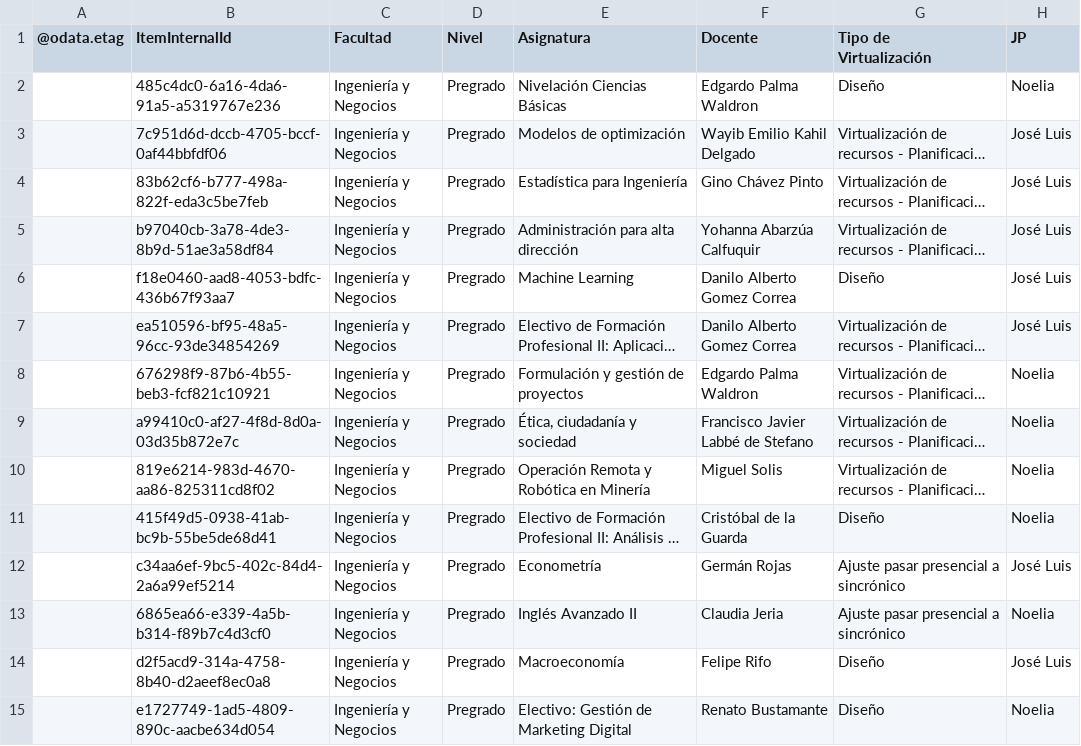
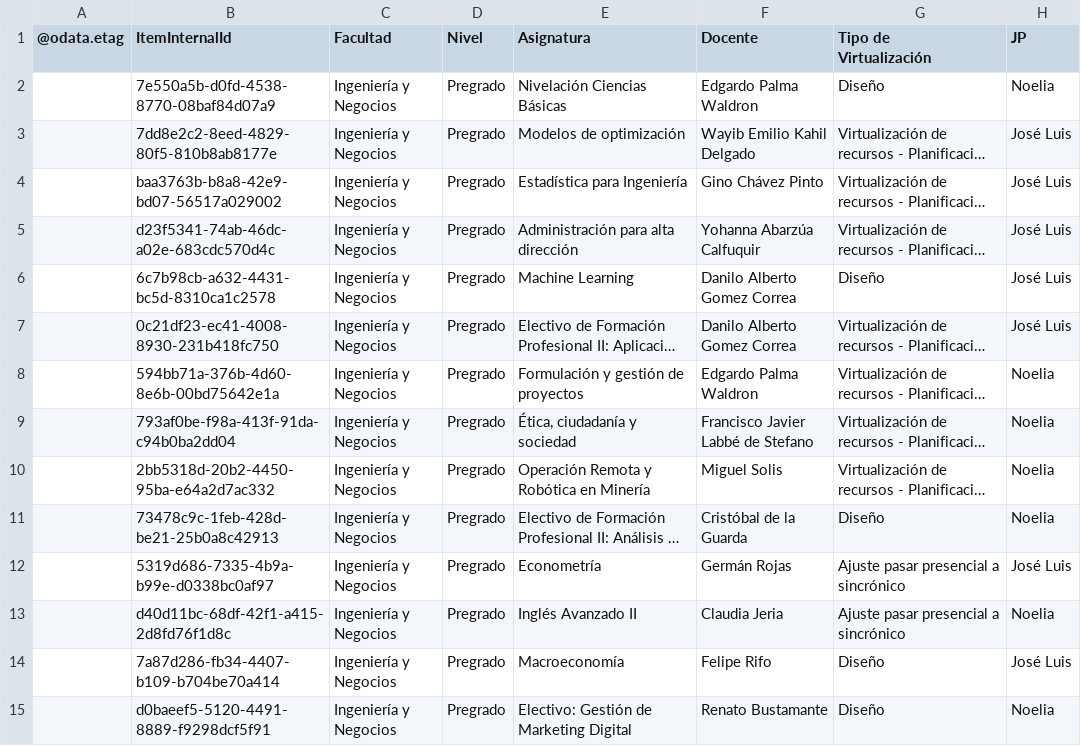
Before and after one commit to joseluissalazar81-spec/Seguimiento-proyecto-2026-2, a CSV file: data/seguimiento-2026-2.csv, drawn as a sheet; only a part is shown; long unchanged cells end in …; the diff covers the shown part only; the diff names each change by its address in the sheet, - before the commit and + after, or states it on an @@ line.

Commit message:
Actualizar CSV 2026-2

```diff
--- a/data/seguimiento-2026-2.csv
+++ b/data/seguimiento-2026-2.csv
-B2 (ItemInternalId): 485c4dc0-6a16-4da6-91a5-a5319767e236
+B2 (ItemInternalId): 7e550a5b-d0fd-4538-8770-08baf84d07a9
-B3 (ItemInternalId): 7c951d6d-dccb-4705-bccf-0af44bbfdf06
+B3 (ItemInternalId): 7dd8e2c2-8eed-4829-80f5-810b8ab8177e
-B4 (ItemInternalId): 83b62cf6-b777-498a-822f-eda3c5be7feb
+B4 (ItemInternalId): baa3763b-b8a8-42e9-bd07-56517a029002
-B5 (ItemInternalId): b97040cb-3a78-4de3-8b9d-51ae3a58df84
+B5 (ItemInternalId): d23f5341-74ab-46dc-a02e-683cdc570d4c
-B6 (ItemInternalId): f18e0460-aad8-4053-bdfc-436b67f93aa7
+B6 (ItemInternalId): 6c7b98cb-a632-4431-bc5d-8310ca1c2578
-B7 (ItemInternalId): ea510596-bf95-48a5-96cc-93de34854269
+B7 (ItemInternalId): 0c21df23-ec41-4008-8930-231b418fc750
-B8 (ItemInternalId): 676298f9-87b6-4b55-beb3-fcf821c10921
+B8 (ItemInternalId): 594bb71a-376b-4d60-8e6b-00bd75642e1a
-B9 (ItemInternalId): a99410c0-af27-4f8d-8d0a-03d35b872e7c
+B9 (ItemInternalId): 793af0be-f98a-413f-91da-c94b0ba2dd04
-B10 (ItemInternalId): 819e6214-983d-4670-aa86-825311cd8f02
+B10 (ItemInternalId): 2bb5318d-20b2-4450-95ba-e64a2d7ac332
-B11 (ItemInternalId): 415f49d5-0938-41ab-bc9b-55be5de68d41
+B11 (ItemInternalId): 73478c9c-1feb-428d-be21-25b0a8c42913
-B12 (ItemInternalId): c34aa6ef-9bc5-402c-84d4-2a6a99ef5214
+B12 (ItemInternalId): 5319d686-7335-4b9a-b99e-d0338bc0af97
-B13 (ItemInternalId): 6865ea66-e339-4a5b-b314-f89b7c4d3cf0
+B13 (ItemInternalId): d40d11bc-68df-42f1-a415-2d8fd76f1d8c
-B14 (ItemInternalId): d2f5acd9-314a-4758-8b40-d2aeef8ec0a8
+B14 (ItemInternalId): 7a87d286-fb34-4407-b109-b704be70a414
-B15 (ItemInternalId): e1727749-1ad5-4809-890c-aacbe634d054
+B15 (ItemInternalId): d0baeef5-5120-4491-8889-f9298dcf5f91
```
Also changed, not shown: 55 edited cells elsewhere in this file.
